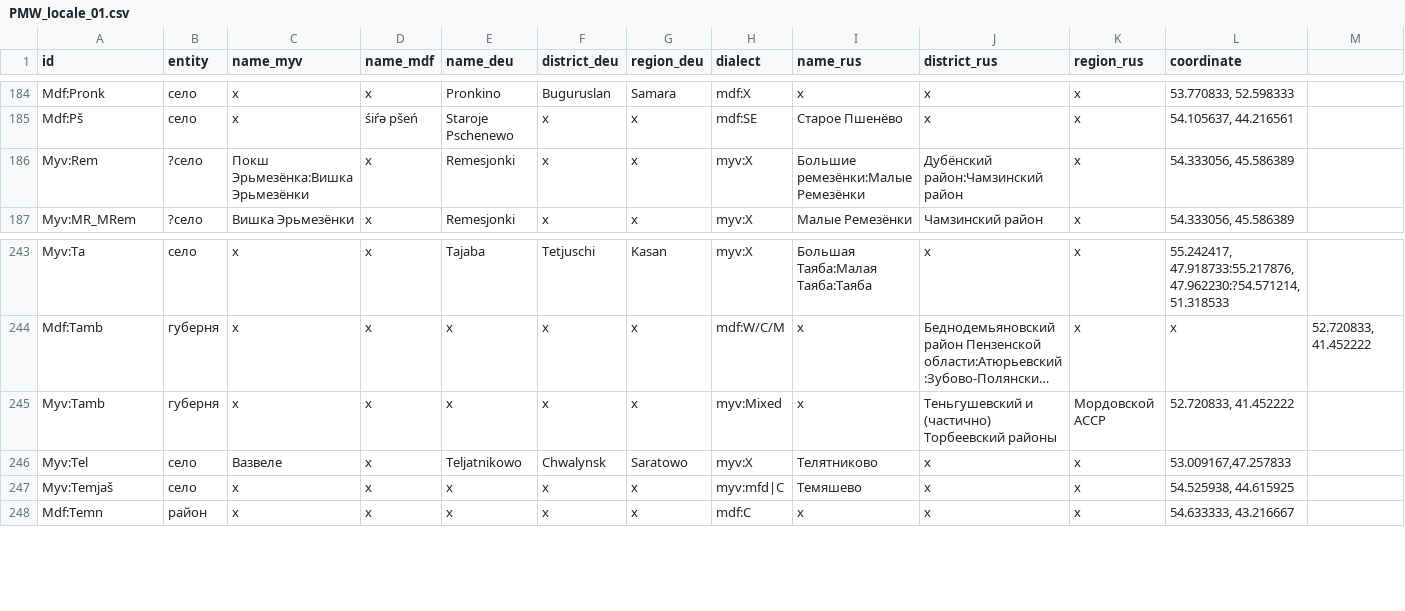
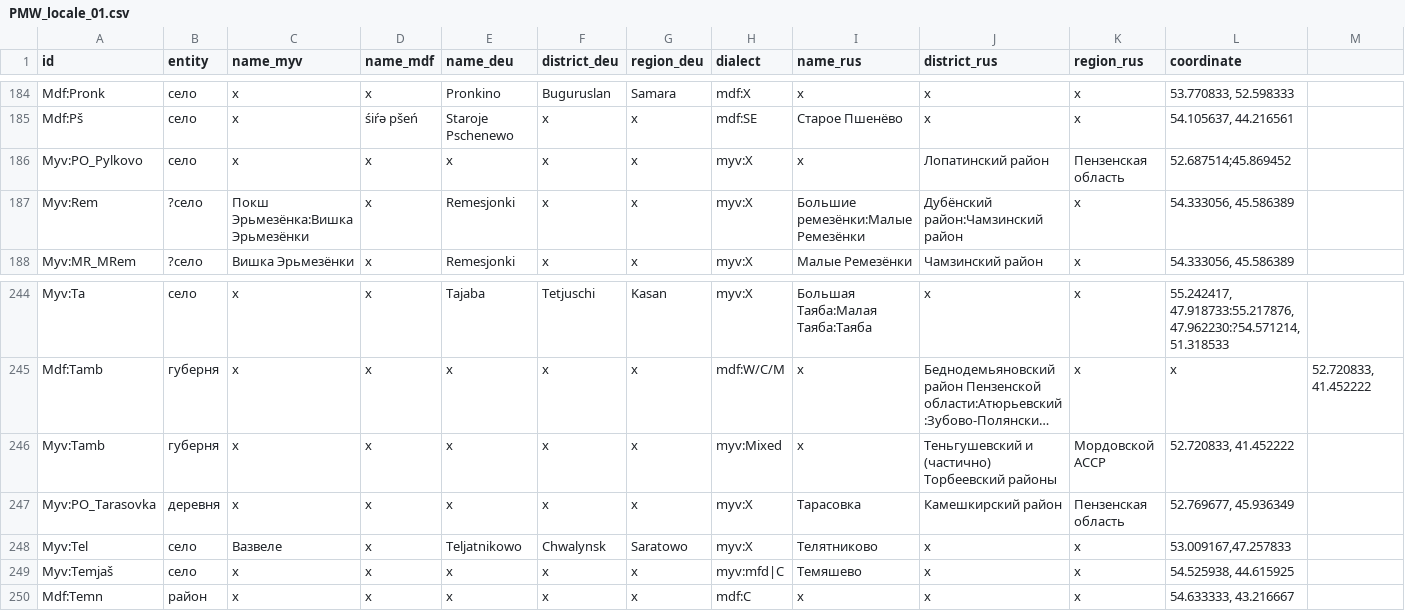
Before and after one commit to rueter/Mordvin-Varieties, a CSV file: PMW_locale_01.csv, drawn as a sheet; only a part is shown, gaps mark what is left out; long unchanged cells end in …; the diff names each change by its address in the sheet, - before the commit and + after, or states it on an @@ line.

Commit message:
Update PMW_locale_01.csv

```diff
--- a/PMW_locale_01.csv
+++ b/PMW_locale_01.csv
+row 186: Myv:PO_Pylkovo | село | x | x | x | x | x | myv:X | x | Лопатинский район | Пензенская область | 52.687514;45.869452
+row 247: Myv:PO_Tarasovka | деревня | x | x | x | x | x | myv:X | Тарасовка | Камешкирский район | Пензенская область | 52.769677, 45.936349
```
